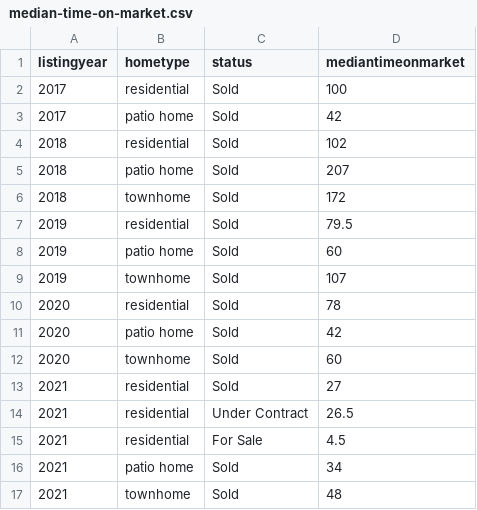
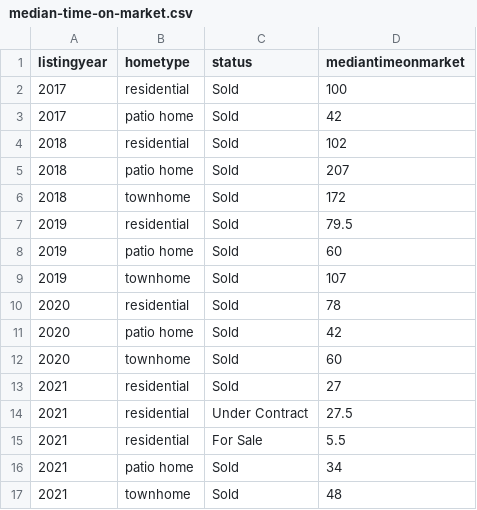
Before and after one commit to robhanssen/glenlake-homesales-old, a CSV file: data/median-time-on-market.csv, drawn as a sheet.

```diff
--- a/data/median-time-on-market.csv
+++ b/data/median-time-on-market.csv
@@ -13,4 +13,4 @@ listingyear,hometype,status,mediantimeonmarket
 2021,residential,Sold,27
-2021,residential,Under Contract,26.5
-2021,residential,For Sale,4.5
+2021,residential,Under Contract,27.5
+2021,residential,For Sale,5.5
 2021,patio home,Sold,34
```
Also changed, not shown: data/homesales_processeddata.csv, 14 other files.
